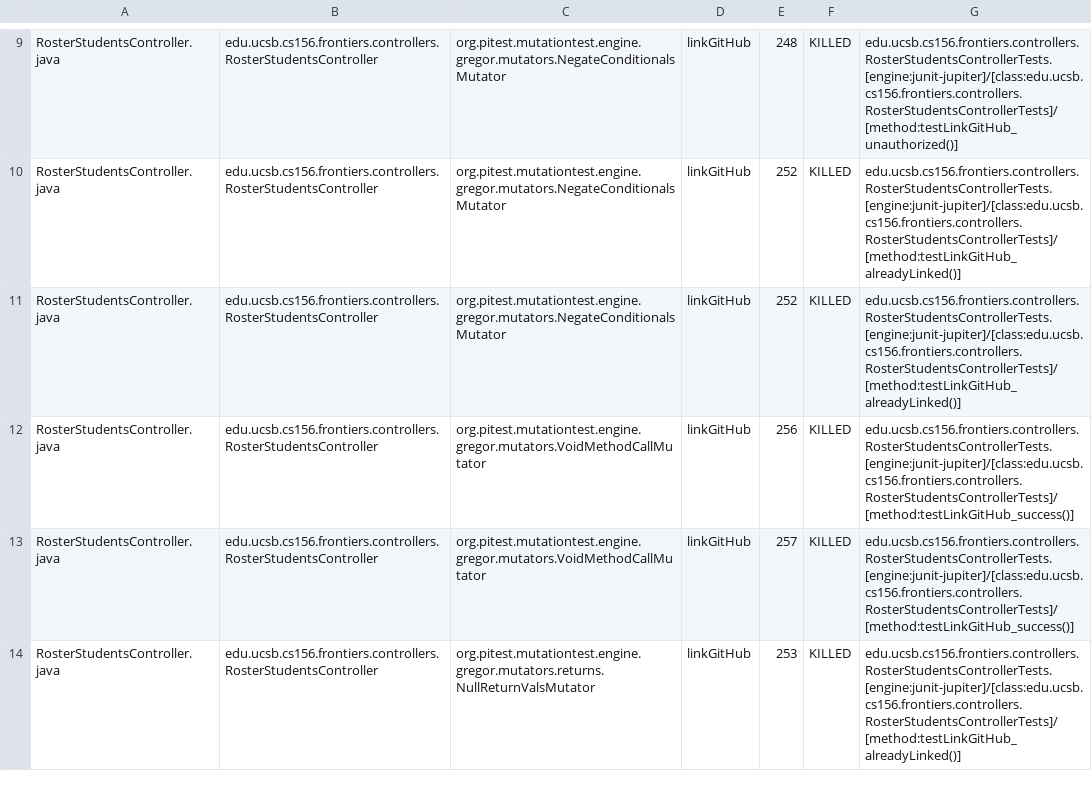
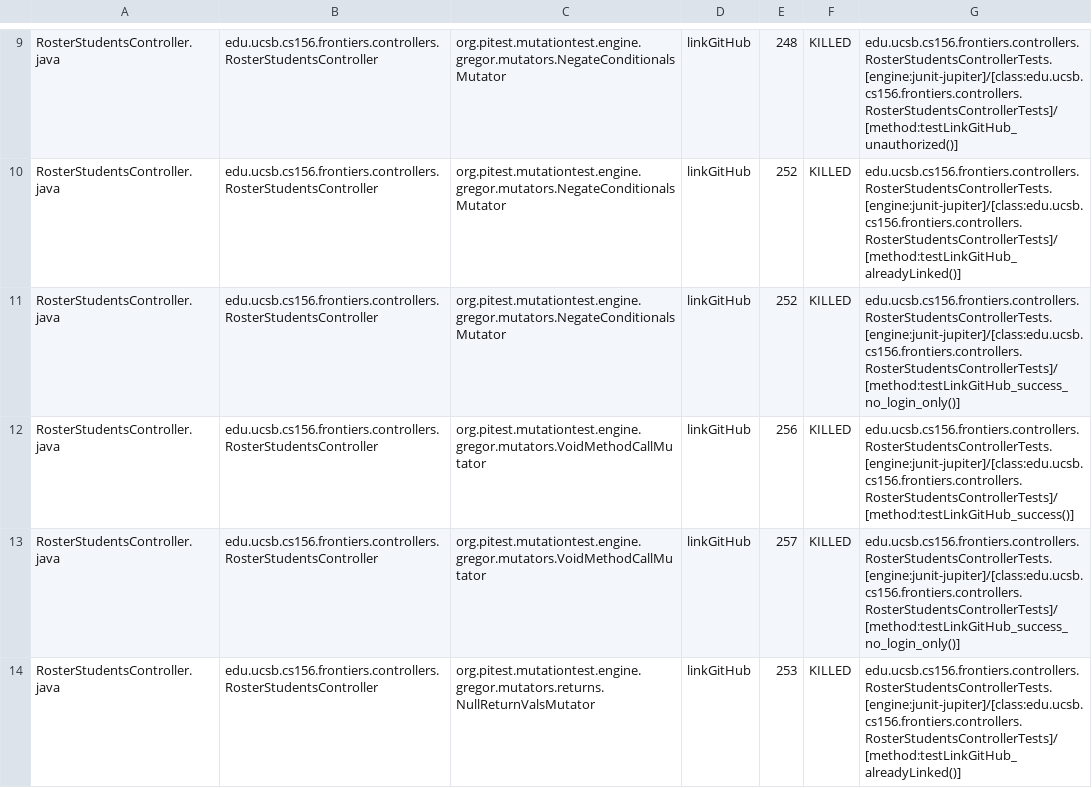
Before and after one commit to ucsb-cs156-s25/proj-frontiers-s25-11, a CSV file: prs/34/pitest/mutations.csv, drawn as a sheet; only a part is shown, gaps mark what is left out; the diff covers the shown part only.

Commit message:
Deploying to gh-pages from @ ucsb-cs156-s25/proj-frontiers-s25-11@4cf793bda3f30a423013acdee529ea3e9f21336b 🚀

```diff
--- a/prs/34/pitest/mutations.csv
+++ b/prs/34/pitest/mutations.csv
@@ -10,5 +10,5 @@ RosterStudentsController.java,edu.ucsb.cs156.frontiers.controllers.RosterStudent
 RosterStudentsController.java,edu.ucsb.cs156.frontiers.controllers.RosterStudentsController,org.pitest.mutationtest.engine.gregor.mutators.NegateConditionalsMutator,linkGitHub,252,KILLED,edu.ucsb.cs156.frontiers.controllers.RosterStudentsControllerTests.[engine:junit-jupiter]/[class:edu.ucsb.cs156.frontiers.controllers.RosterStudentsControllerTests]/[method:testLinkGitHub_alreadyLinked()]
-RosterStudentsController.java,edu.ucsb.cs156.frontiers.controllers.RosterStudentsController,org.pitest.mutationtest.engine.gregor.mutators.NegateConditionalsMutator,linkGitHub,252,KILLED,edu.ucsb.cs156.frontiers.controllers.RosterStudentsControllerTests.[engine:junit-jupiter]/[class:edu.ucsb.cs156.frontiers.controllers.RosterStudentsControllerTests]/[method:testLinkGitHub_alreadyLinked()]
+RosterStudentsController.java,edu.ucsb.cs156.frontiers.controllers.RosterStudentsController,org.pitest.mutationtest.engine.gregor.mutators.NegateConditionalsMutator,linkGitHub,252,KILLED,edu.ucsb.cs156.frontiers.controllers.RosterStudentsControllerTests.[engine:junit-jupiter]/[class:edu.ucsb.cs156.frontiers.controllers.RosterStudentsControllerTests]/[method:testLinkGitHub_success_no_login_only()]
 RosterStudentsController.java,edu.ucsb.cs156.frontiers.controllers.RosterStudentsController,org.pitest.mutationtest.engine.gregor.mutators.VoidMethodCallMutator,linkGitHub,256,KILLED,edu.ucsb.cs156.frontiers.controllers.RosterStudentsControllerTests.[engine:junit-jupiter]/[class:edu.ucsb.cs156.frontiers.controllers.RosterStudentsControllerTests]/[method:testLinkGitHub_success()]
-RosterStudentsController.java,edu.ucsb.cs156.frontiers.controllers.RosterStudentsController,org.pitest.mutationtest.engine.gregor.mutators.VoidMethodCallMutator,linkGitHub,257,KILLED,edu.ucsb.cs156.frontiers.controllers.RosterStudentsControllerTests.[engine:junit-jupiter]/[class:edu.ucsb.cs156.frontiers.controllers.RosterStudentsControllerTests]/[method:testLinkGitHub_success()]
+RosterStudentsController.java,edu.ucsb.cs156.frontiers.controllers.RosterStudentsController,org.pitest.mutationtest.engine.gregor.mutators.VoidMethodCallMutator,linkGitHub,257,KILLED,edu.ucsb.cs156.frontiers.controllers.RosterStudentsControllerTests.[engine:junit-jupiter]/[class:edu.ucsb.cs156.frontiers.controllers.RosterStudentsControllerTests]/[method:testLinkGitHub_success_no_login_only()]
 RosterStudentsController.java,edu.ucsb.cs156.frontiers.controllers.RosterStudentsController,org.pitest.mutationtest.engine.gregor.mutators.returns.NullReturnValsMutator,linkGitHub,253,KILLED,edu.ucsb.cs156.frontiers.controllers.RosterStudentsControllerTests.[engine:junit-jupiter]/[class:edu.ucsb.cs156.frontiers.controllers.RosterStudentsControllerTests]/[method:testLinkGitHub_alreadyLinked()]
```
Also changed, not shown: 9 edited cells elsewhere in this file, 28 other files.
